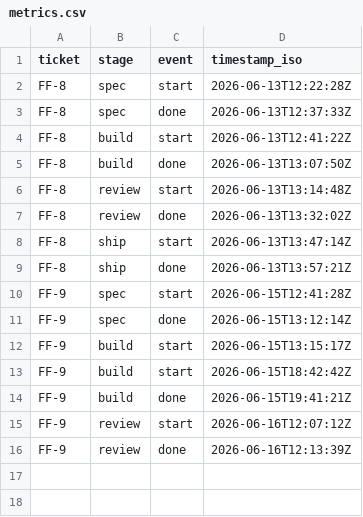
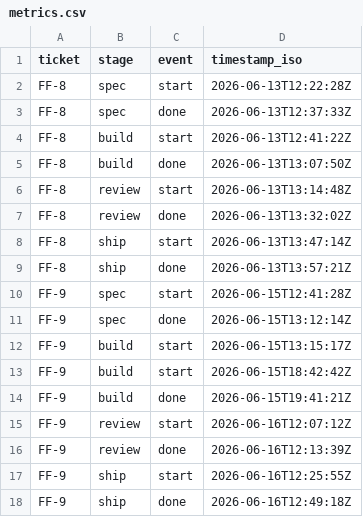
Before and after one commit to oleksii-kyrsenko/flowforge-pilot, a CSV file: docs/metrics/metrics.csv, drawn as a sheet; the diff names each change by its address in the sheet, - before the commit and + after, or states it on an @@ line.

Commit message:
chore(FF-9): ship done metric + cycle summary

```diff
--- a/docs/metrics/metrics.csv
+++ b/docs/metrics/metrics.csv
+row 17: FF-9 | ship | start | 2026-06-16T12:25:55Z
+row 18: FF-9 | ship | done | 2026-06-16T12:49:18Z
```
Also changed, not shown: 1 other file.
